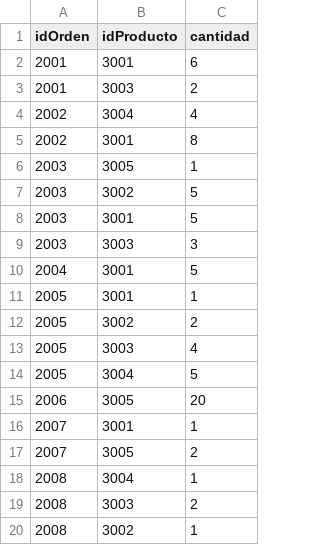
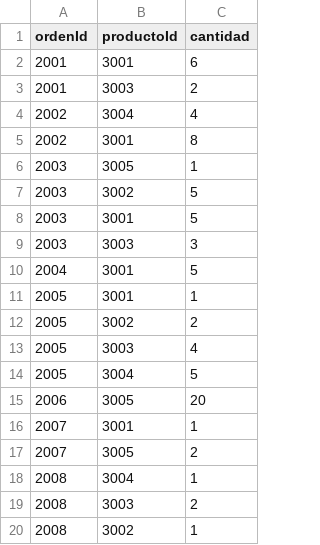
Before and after one commit to sergiotal/actividad_grafos, a CSV file: Pruebas/EstaCompuestaDe.csv, drawn as a sheet.

Commit message:
Update EstaCompuestaDe.csv

```diff
--- a/Pruebas/EstaCompuestaDe.csv
+++ b/Pruebas/EstaCompuestaDe.csv
@@ -1,2 +1,2 @@
-idOrden,idProducto,cantidad
+ordenId,productoId,cantidad
 2001,3001,6
```
